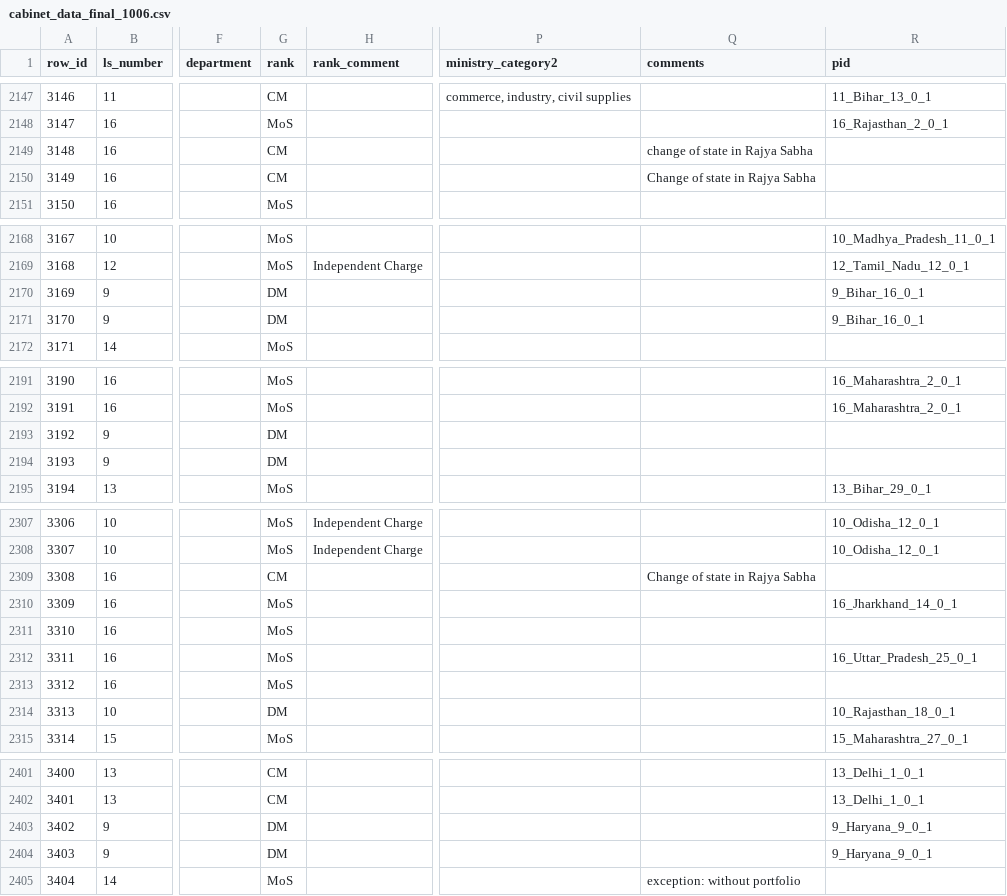
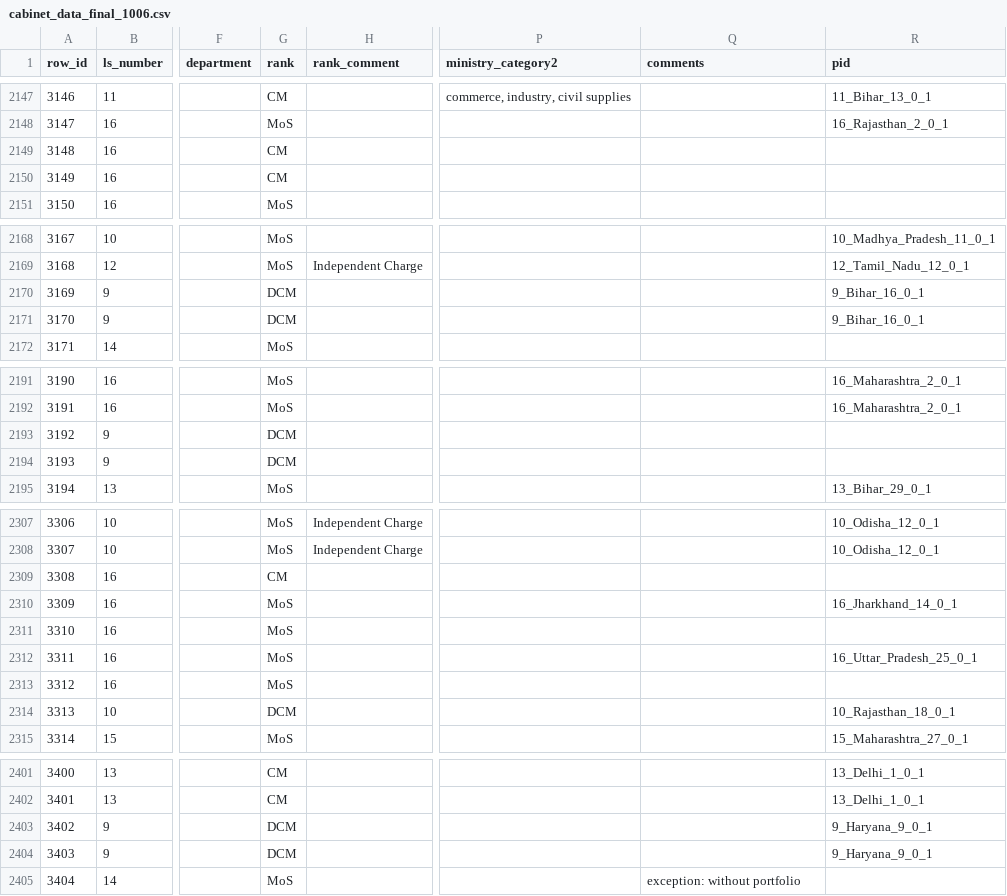
Before and after one commit to salonibhogale/cabinet_data, a CSV file: cabinet_data_final_1006.csv, drawn as a sheet; only a part is shown, gaps mark what is left out; the diff covers the shown part only; the diff names each change by its address in the sheet, - before the commit and + after, or states it on an @@ line.

Commit message:
fixed exceptions in comments

```diff
--- a/cabinet_data_final_1006.csv
+++ b/cabinet_data_final_1006.csv
-Q2149 (comments): change of state in Rajya Sabha
+Q2149 (comments): (empty)
-Q2150 (comments): Change of state in Rajya Sabha
+Q2150 (comments): (empty)
-G2170:G2171 (rank): DM
+G2170:G2171 (rank): DCM
-G2193:G2194 (rank): DM
+G2193:G2194 (rank): DCM
-Q2309 (comments): Change of state in Rajya Sabha
+Q2309 (comments): (empty)
-G2314 (rank): DM
+G2314 (rank): DCM
-G2403:G2404 (rank): DM
+G2403:G2404 (rank): DCM
```
Also changed, not shown: 61 edited cells elsewhere in this file.
